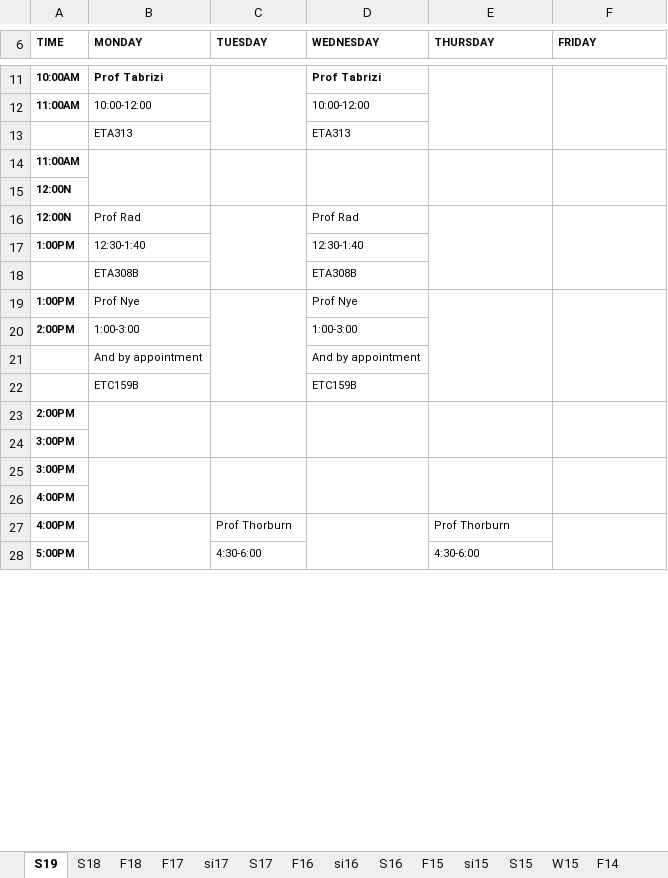
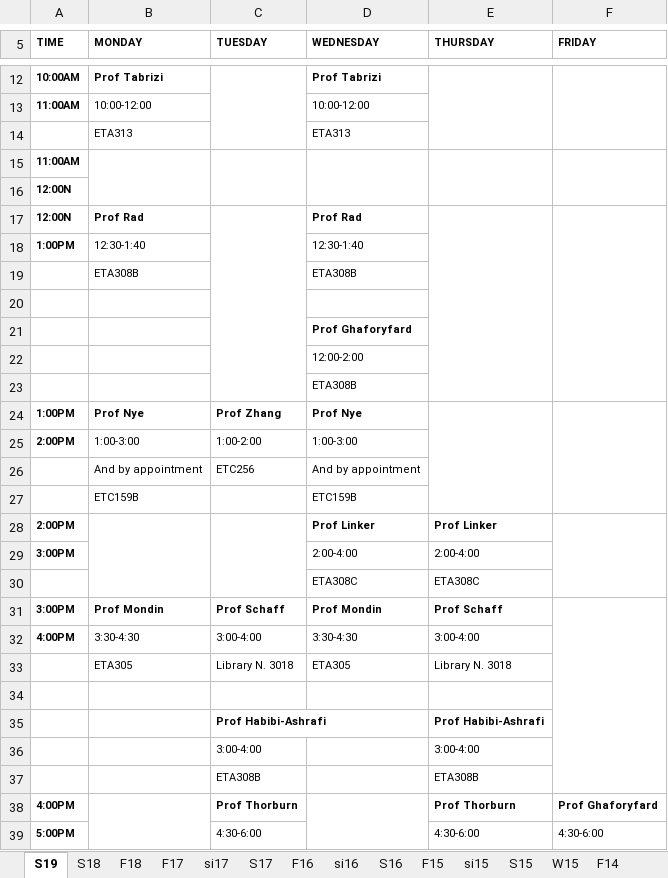
Before and after one commit to cslaee/cslaee.github.io, an Excel workbook: schedule/office/officehours.xlsx, sheet S19, drawn as a sheet; only a part is shown, gaps mark what is left out; values as stored, in another font and other column widths than the file's, no borders; removed rows and columns are numbered as before the commit, all else as after; the diff covers the shown part only; the diff names each change by its address in the sheet, - before the commit and + after, or states it on an @@ line.

Commit message:
Updated office hours

```diff
--- a/schedule/office/officehours.xlsx (sheet S19)
+++ b/schedule/office/officehours.xlsx (sheet S19)
-B17 bold: off
+B17 bold: on
-D17 bold: off
+D17 bold: on
+row 20: (empty)
+row 21:  |  |  | Prof Ghaforyfard
+row 22:  |  |  | 12:00-2:00
+row 23:  |  |  | ETA308B
-B24 bold: off
+B24 bold: on
-C24 (TUESDAY): (empty)
+C24 (TUESDAY): Prof Zhang
-C19:C22 merged
-D24 bold: off
+D24 bold: on
-C25 (TUESDAY): (empty)
+C25 (TUESDAY): 1:00-2:00
-C26 (TUESDAY): (empty)
+C26 (TUESDAY): ETC256
-D28 (WEDNESDAY): (empty)
+D28 (WEDNESDAY): Prof Linker
-D23:D24 merged
-E28 (THURSDAY): (empty)
+E28 (THURSDAY): Prof Linker
-E23:E24 merged
-D29 (WEDNESDAY): (empty)
+D29 (WEDNESDAY): 2:00-4:00
-E29 (THURSDAY): (empty)
+E29 (THURSDAY): 2:00-4:00
-row 25: 3:00PM
+row 30:  |  |  | ETA308C | ETA308C
+row 31: 3:00PM | Prof Mondin | Prof Schaff | Prof Mondin | Prof Schaff
+row 32: 4:00PM | 3:30-4:30 | 3:00-4:00 | 3:30-4:30 | 3:00-4:00
+row 33:  | ETA305 | Library N. 3018 | ETA305 | Library N. 3018
-A34 (TIME): 4:00PM
+A34 (TIME): (empty)
+row 35:  |  | Prof Habibi-Ashrafi |  | Prof Habibi-Ashrafi
+row 36:  |  | 3:00-4:00 |  | 3:00-4:00
+row 37:  |  | ETA308B |  | ETA308B
-C38 bold: off
+C38 bold: on
-E38 bold: off
+E38 bold: on
-F38 (FRIDAY): (empty)
+F38 (FRIDAY): Prof Ghaforyfard
-F27:F30 merged
-F39 (FRIDAY): (empty)
+F39 (FRIDAY): 4:30-6:00
```
Also changed, not shown: 9 added rows, 3 removed rows, 12 edited cells, cell formats and merged cells elsewhere in this sheet, 20 other files.
